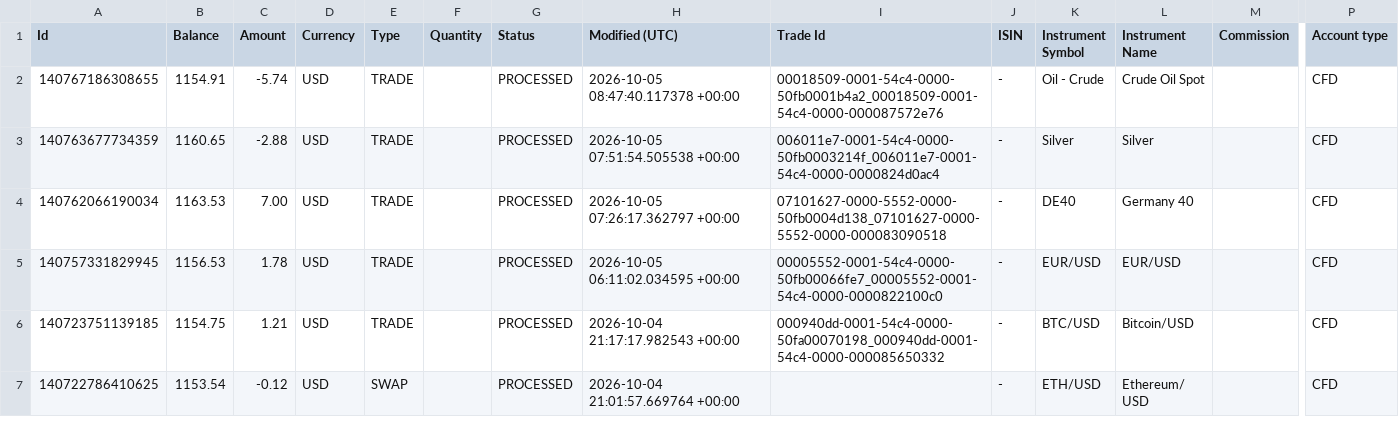
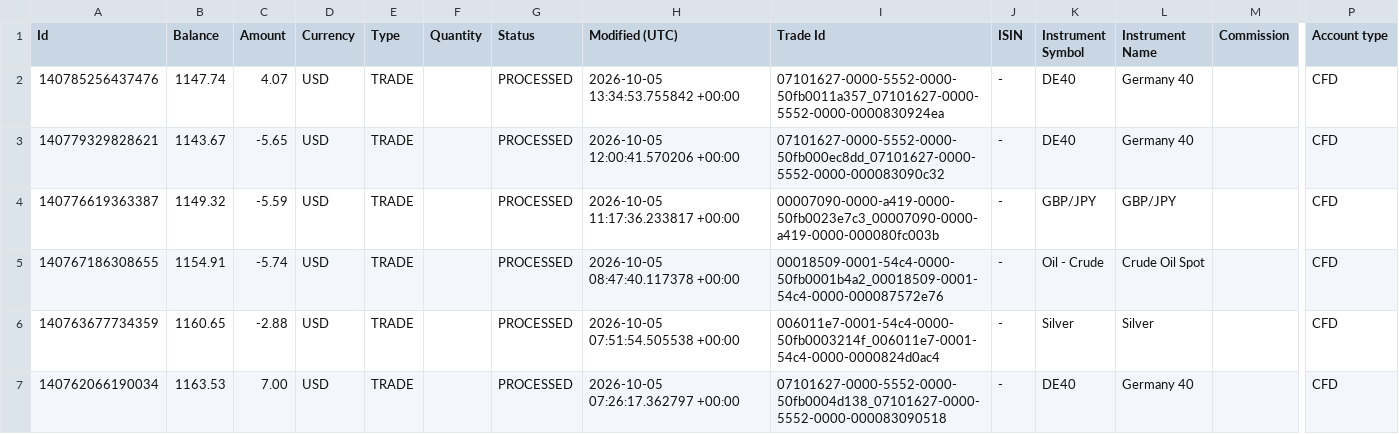
Before and after one commit to roman-klauser/dashboard, a CSV file: 1.csv, drawn as a sheet; only a part is shown, gaps mark what is left out; the shorter side is filled out with more unchanged rows; rows hold the shown columns only; the diff names each change by its address in the sheet, - before the commit and + after, or states it on an @@ line.

```diff
--- a/1.csv
+++ b/1.csv
+row 2: 140785256437476 | 1147.74 | 4.07 | USD | TRADE |  | PROCESSED | 2026-10-05 13:34:53.755842 +00:00 | 07101627-0000-5552-0000-50fb0011a357_07101627-0000-5552-0000-0000830924ea | - | DE40 | Germany 40 |  | CFD
+row 3: 140779329828621 | 1143.67 | -5.65 | USD | TRADE |  | PROCESSED | 2026-10-05 12:00:41.570206 +00:00 | 07101627-0000-5552-0000-50fb000ec8dd_07101627-0000-5552-0000-000083090c32 | - | DE40 | Germany 40 |  | CFD
+row 4: 140776619363387 | 1149.32 | -5.59 | USD | TRADE |  | PROCESSED | 2026-10-05 11:17:36.233817 +00:00 | 00007090-0000-a419-0000-50fb0023e7c3_00007090-0000-a419-0000-000080fc003b | - | GBP/JPY | GBP/JPY |  | CFD
```
Also changed, not shown: 1 other file.
